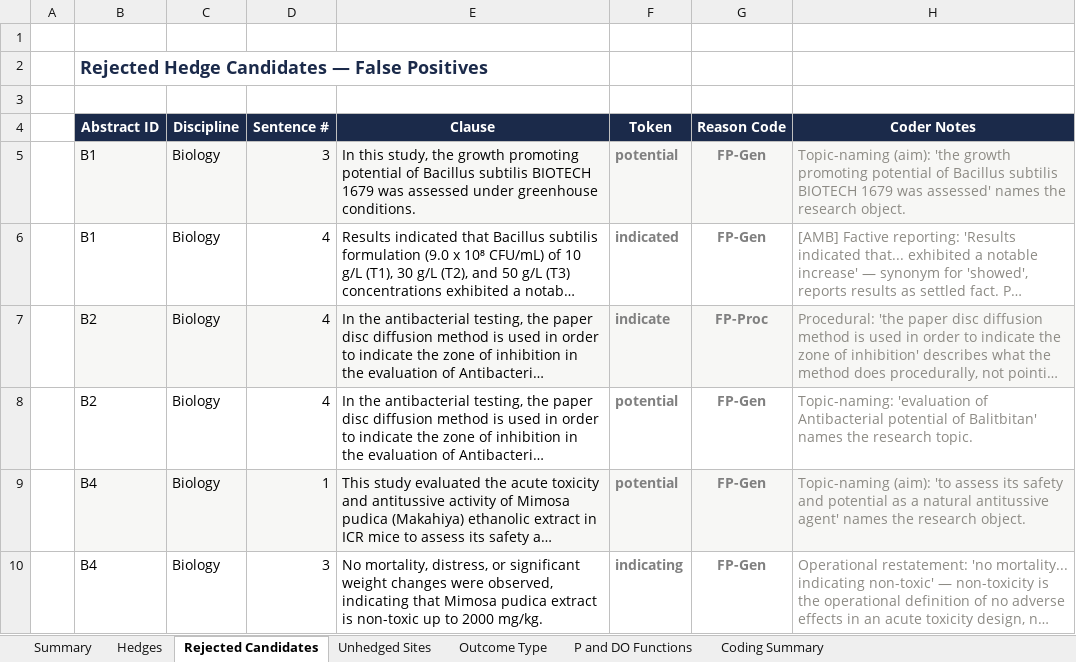
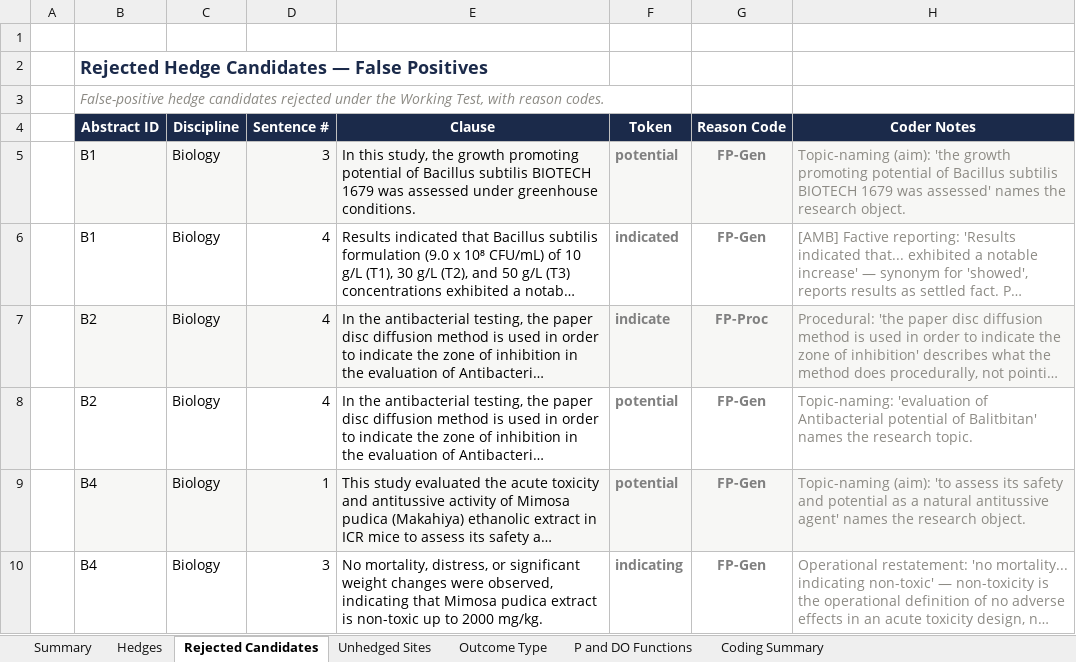
Before and after one commit to ckmanuel/thesis-memory, an Excel workbook: thesis/007_CompiledResult_Draft_005.xlsx, sheet Rejected Candidates, drawn as a sheet; only a part is shown; long unchanged cells end in …; values as stored, in another font and other column widths than the file's, no borders; the diff names each change by its address in the sheet, - before the commit and + after, or states it on an @@ line.

```diff
--- a/thesis/007_CompiledResult_Draft_005.xlsx (sheet Rejected Candidates)
+++ b/thesis/007_CompiledResult_Draft_005.xlsx (sheet Rejected Candidates)
-B3 (Abstract ID): (empty)
+B3 (Abstract ID): False-positive hedge candidates rejected under the Working Test, with reason codes.
```
Also changed, not shown: sheet Unhedged Sites, sheet Hedges, sheet P and DO Functions, sheet Outcome Type, 1 other file.
